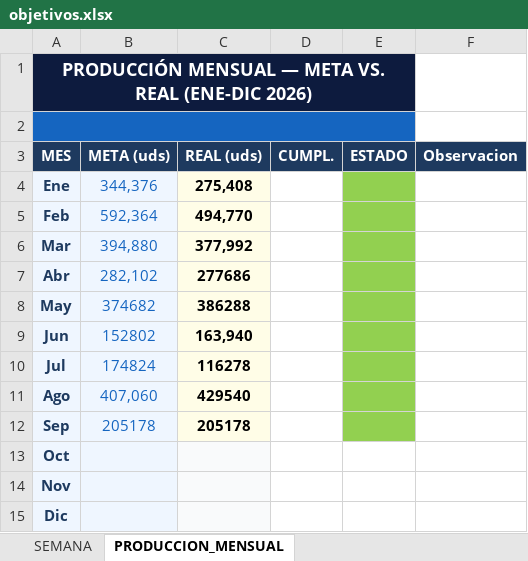
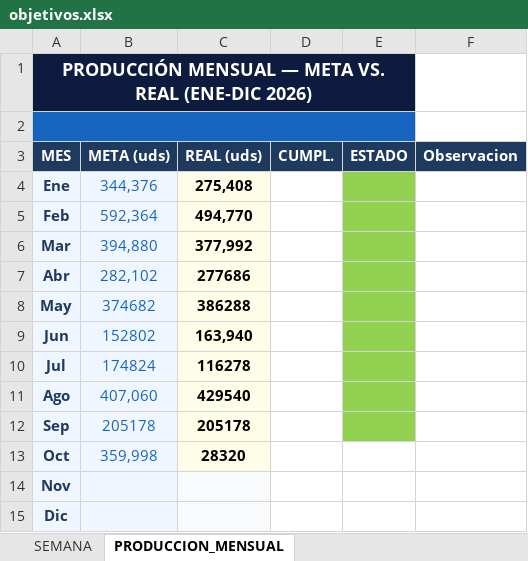
Before and after one commit to Chesitooo/JESKELL-TV, an Excel workbook: data/objetivos.xlsx, sheet PRODUCCION_MENSUAL, drawn as a sheet; values as stored, in another font and other column widths than the file's, no borders; the diff names each change by its address in the sheet, - before the commit and + after, or states it on an @@ line.

```diff
--- a/data/objetivos.xlsx (sheet PRODUCCION_MENSUAL)
+++ b/data/objetivos.xlsx (sheet PRODUCCION_MENSUAL)
-B13 (META (uds)): (empty)
+B13 (META (uds)): 359,998
-C13 (REAL (uds)): (empty)
+C13 (REAL (uds)): 28320
```
Also changed, not shown: sheet SEMANA.
